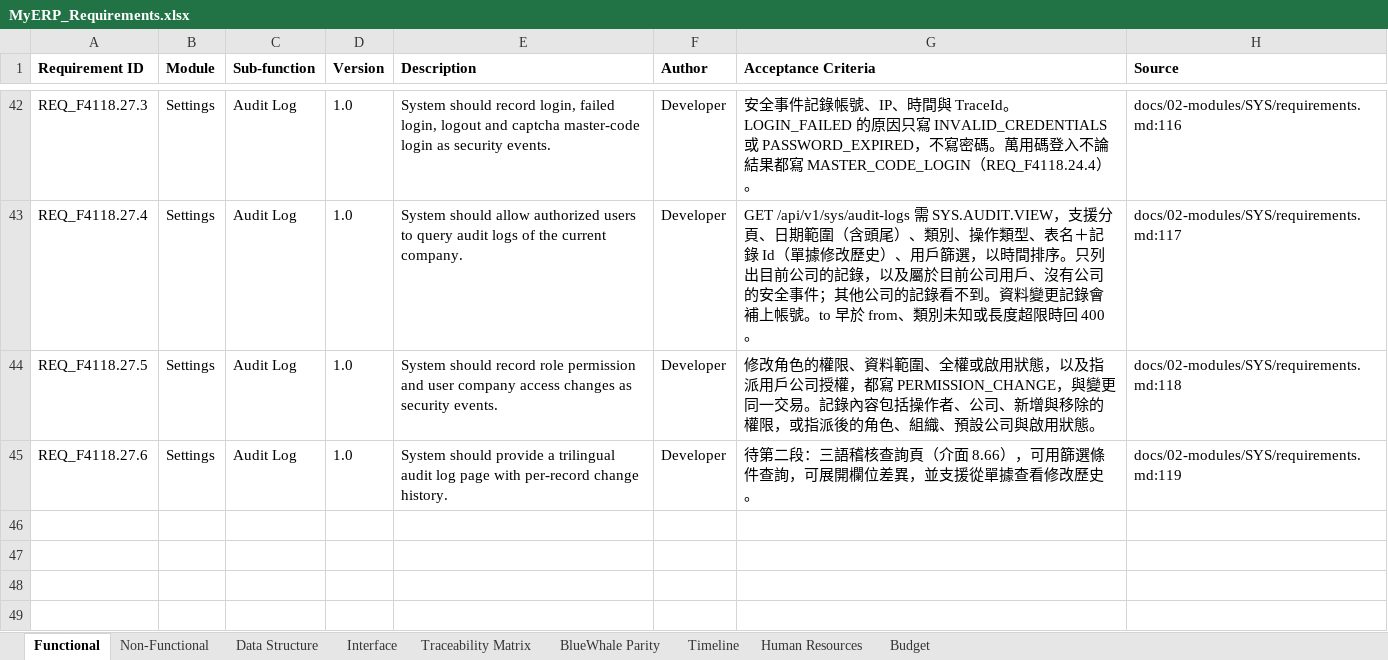
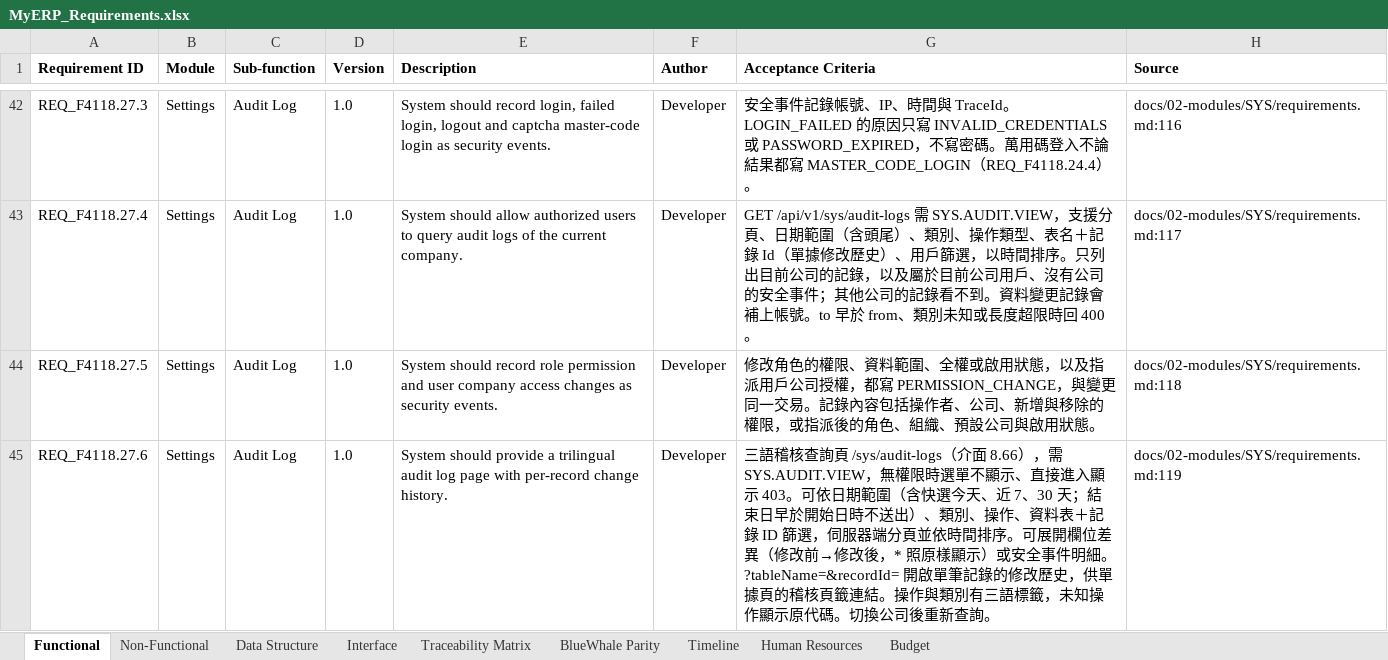
Before and after one commit to snowwhite10/MyERP, an Excel workbook: docs/99-output/MyERP_Requirements.xlsx, sheet Functional, drawn as a sheet; only a part is shown, gaps mark what is left out; values as stored, in another font and other column widths than the file's, no borders; the diff names each change by its address in the sheet, - before the commit and + after, or states it on an @@ line.

```diff
--- a/docs/99-output/MyERP_Requirements.xlsx (sheet Functional)
+++ b/docs/99-output/MyERP_Requirements.xlsx (sheet Functional)
-G45 (Acceptance Criteria): 待第二段：三語稽核查詢頁（介面 8.66），可用篩選條件查詢，可展開欄位差異，並支援從單據查看修改歷史。
+G45 (Acceptance Criteria): 三語稽核查詢頁 /sys/audit-logs（介面 8.66），需 SYS.AUDIT.VIEW，無權限時選單不顯示、直接進入顯示 403。可依日期範圍（含快選今天、近 7、30 天；結束日早於開始日時不送出）、類別、操作、資料表＋記錄 ID 篩選，伺服器端分頁並依時間排序。可展開欄位差異（修改前→修改後，* 照原樣顯示）或安全事件明細。?tableName=&recordId= 開啟單筆記錄的修改歷史，供單據頁的稽核頁籤連結。操作與類別有三語標籤，未知操作顯示原代碼。切換公司後重新查詢。
```
Also changed, not shown: sheet Interface, sheet Traceability Matrix, sheet Data Structure, 12 other files.
